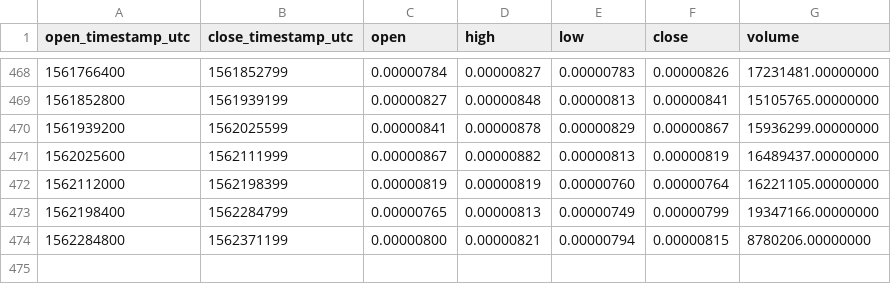
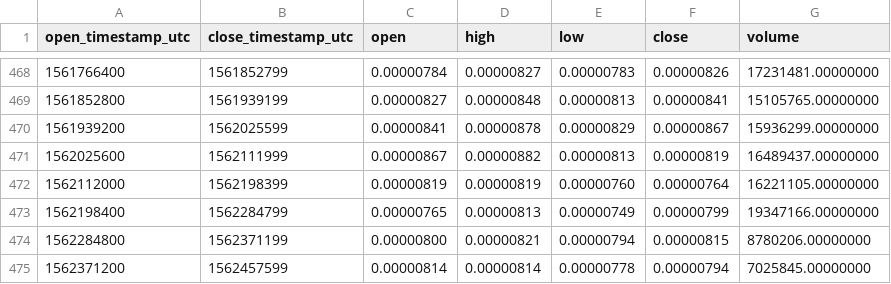
Before and after one commit to cryptobigbro/binance-XEMBTC, a CSV file: binance-XEMBTC-1d.csv, drawn as a sheet; only a part is shown, gaps mark what is left out.

```diff
--- a/binance-XEMBTC-1d.csv
+++ b/binance-XEMBTC-1d.csv
@@ -474 +474,2 @@ open_timestamp_utc,close_timestamp_utc,open,high,low,close,volume
 1562284800,1562371199,0.00000800,0.00000821,0.00000794,0.00000815,8780206.00000000
+1562371200,1562457599,0.00000814,0.00000814,0.00000778,0.00000794,7025845.00000000
```
Also changed, not shown: binance-XEMBTC-1h.csv.
